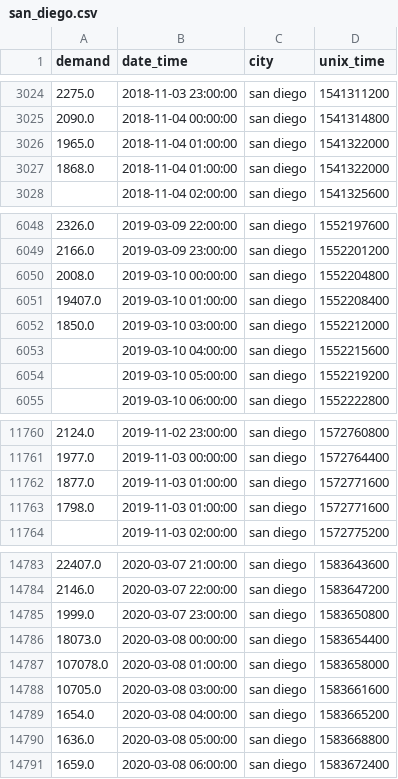
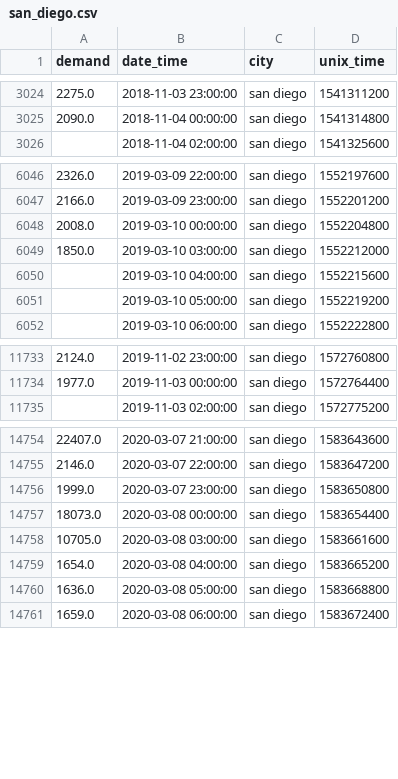
Before and after one commit to claytonmknight/Project3-Group5, a CSV file: Output/san_diego.csv, drawn as a sheet; only a part is shown, gaps mark what is left out; the diff covers the shown part only; the diff names each change by its address in the sheet, - before the commit and + after, or states it on an @@ line.

```diff
--- a/Output/san_diego.csv
+++ b/Output/san_diego.csv
-row 3026: 1965.0 | 2018-11-04 01:00:00 | san diego | 1541322000
-row 3027: 1868.0 | 2018-11-04 01:00:00 | san diego | 1541322000
-row 6051: 19407.0 | 2019-03-10 01:00:00 | san diego | 1552208400
-row 11762: 1877.0 | 2019-11-03 01:00:00 | san diego | 1572771600
-row 11763: 1798.0 | 2019-11-03 01:00:00 | san diego | 1572771600
-row 14787: 107078.0 | 2020-03-08 01:00:00 | san diego | 1583658000
```
Also changed, not shown: 24 removed rows elsewhere in this file, 47 other files.
